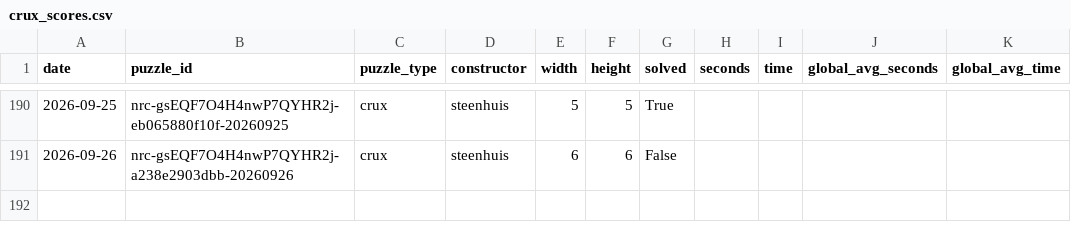
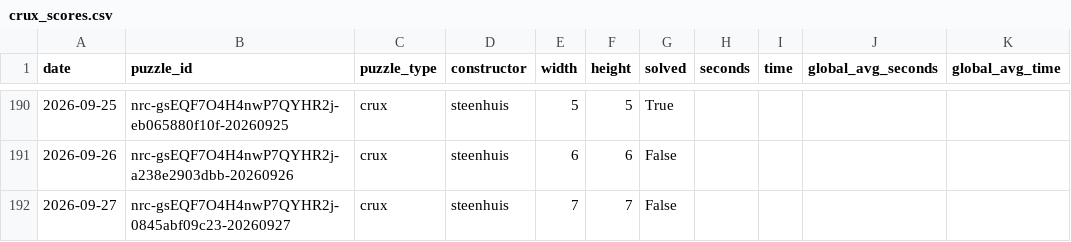
Before and after one commit to daanvdweijden/daanvdweijden.github.io, a CSV file: crux_scores.csv, drawn as a sheet; only a part is shown, gaps mark what is left out.

```diff
--- a/crux_scores.csv
+++ b/crux_scores.csv
@@ -191 +191,2 @@ date,puzzle_id,puzzle_type,constructor,width,height,solved,seconds,time,global_a
 2026-09-26,nrc-gsEQF7O4H4nwP7QYHR2j-a238e2903dbb-20260926,crux,steenhuis,6,6,False,,,,
+2026-09-27,nrc-gsEQF7O4H4nwP7QYHR2j-0845abf09c23-20260927,crux,steenhuis,7,7,False,,,,
```
Also changed, not shown: mini_scores.csv, 1 other file.
